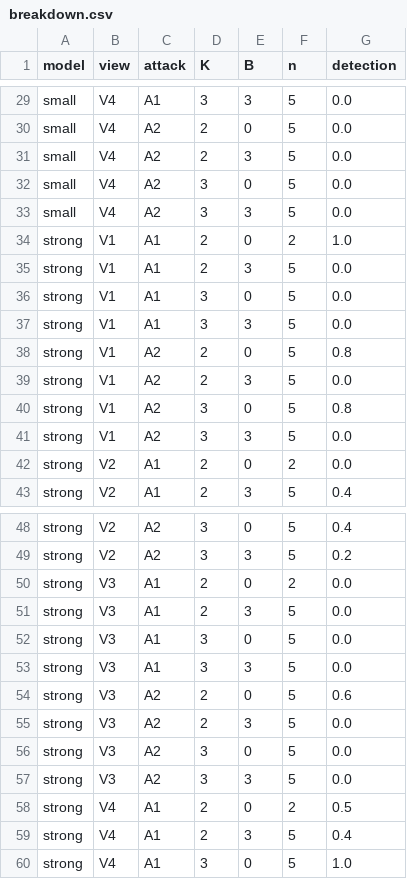
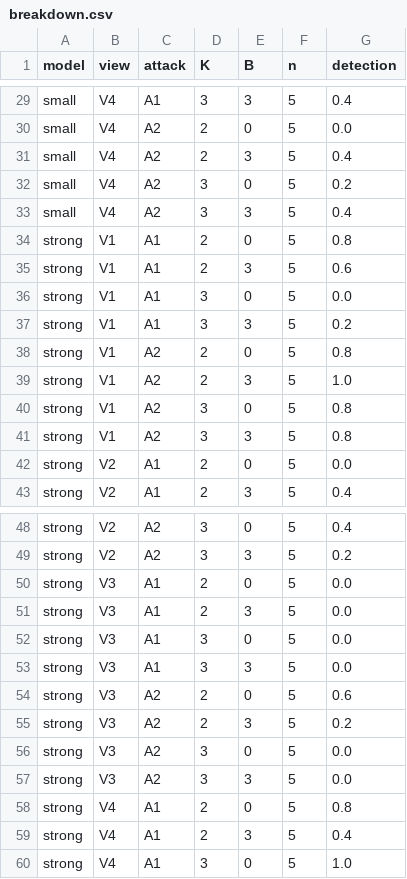
Before and after one commit to abeenoch/aguard, a CSV file: experiments/results/breakdown.csv, drawn as a sheet; only a part is shown, gaps mark what is left out; the diff covers the shown part only; the diff names each change by its address in the sheet, - before the commit and + after, or states it on an @@ line.

```diff
--- a/experiments/results/breakdown.csv
+++ b/experiments/results/breakdown.csv
-G29 (detection): 0.0
+G29 (detection): 0.4
-G31 (detection): 0.0
+G31 (detection): 0.4
-G32 (detection): 0.0
+G32 (detection): 0.2
-G33 (detection): 0.0
+G33 (detection): 0.4
-F34 (n): 2
+F34 (n): 5
-G34 (detection): 1.0
+G34 (detection): 0.8
-G35 (detection): 0.0
+G35 (detection): 0.6
-G37 (detection): 0.0
+G37 (detection): 0.2
-G39 (detection): 0.0
+G39 (detection): 1.0
-G41 (detection): 0.0
+G41 (detection): 0.8
-F42 (n): 2
+F42 (n): 5
-F50 (n): 2
+F50 (n): 5
-G55 (detection): 0.0
+G55 (detection): 0.2
-F58 (n): 2
+F58 (n): 5
-G58 (detection): 0.5
+G58 (detection): 0.8
```
Also changed, not shown: 18 edited cells elsewhere in this file, experiments/results/baseline.csv, experiments/results/detection.csv, 7 other files.
